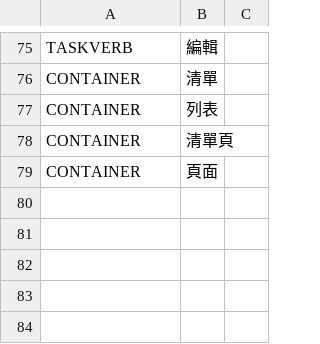
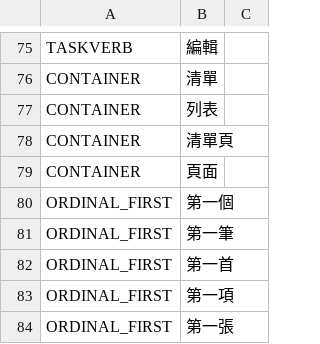
Before and after one commit to AXIIIlll/wae-agent, a TSV file: app/src/main/assets/open_source_ai_databases/ui_language_words.tsv, drawn as a sheet; only a part is shown, gaps mark what is left out.

```diff
--- a/app/src/main/assets/open_source_ai_databases/ui_language_words.tsv
+++ b/app/src/main/assets/open_source_ai_databases/ui_language_words.tsv
@@ -79 +79,6 @@ CONTAINER	清單頁
 CONTAINER	頁面	
+ORDINAL_FIRST	第一個	
+ORDINAL_FIRST	第一筆	
+ORDINAL_FIRST	第一首	
+ORDINAL_FIRST	第一項	
+ORDINAL_FIRST	第一張	
```
Also changed, not shown: 8 other files.
